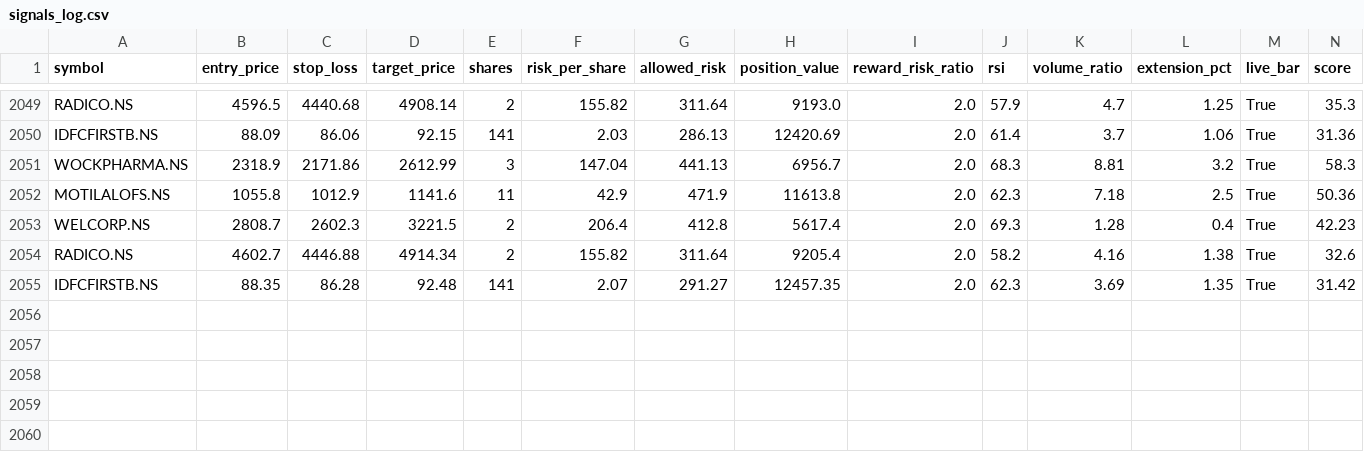
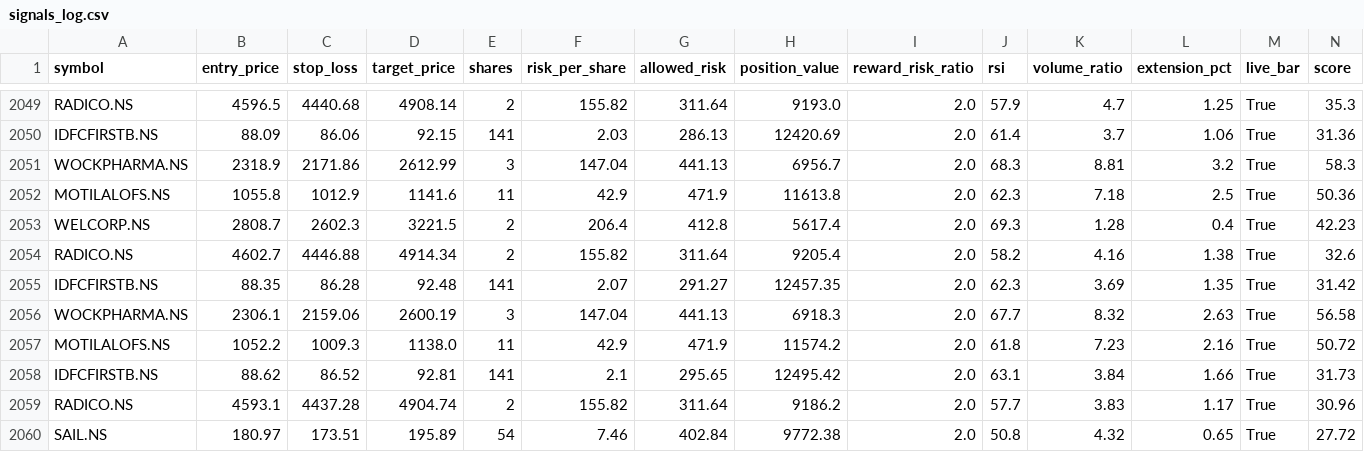
Before and after one commit to eeshanshukla12-star/nse_screener_1_.py, a CSV file: signals_log.csv, drawn as a sheet; only a part is shown, gaps mark what is left out; rows hold the shown columns only; the diff names each change by its address in the sheet, - before the commit and + after, or states it on an @@ line.

Commit message:
Update signal log [skip ci]

```diff
--- a/signals_log.csv
+++ b/signals_log.csv
+row 2056: WOCKPHARMA.NS | 2306.1 | 2159.06 | 2600.19 | 3 | 147.04 | 441.13 | 6918.3 | 2.0 | 67.7 | 8.32 | 2.63 | True | 56.58
+row 2057: MOTILALOFS.NS | 1052.2 | 1009.3 | 1138.0 | 11 | 42.9 | 471.9 | 11574.2 | 2.0 | 61.8 | 7.23 | 2.16 | True | 50.72
+row 2058: IDFCFIRSTB.NS | 88.62 | 86.52 | 92.81 | 141 | 2.1 | 295.65 | 12495.42 | 2.0 | 63.1 | 3.84 | 1.66 | True | 31.73
+row 2059: RADICO.NS | 4593.1 | 4437.28 | 4904.74 | 2 | 155.82 | 311.64 | 9186.2 | 2.0 | 57.7 | 3.83 | 1.17 | True | 30.96
+row 2060: SAIL.NS | 180.97 | 173.51 | 195.89 | 54 | 7.46 | 402.84 | 9772.38 | 2.0 | 50.8 | 4.32 | 0.65 | True | 27.72
```
Also changed, not shown: 1 other file.
